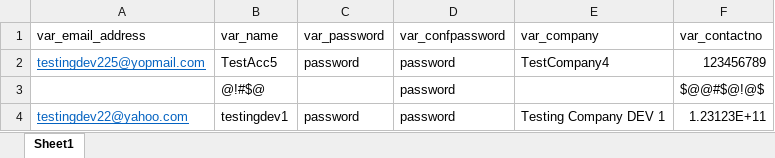
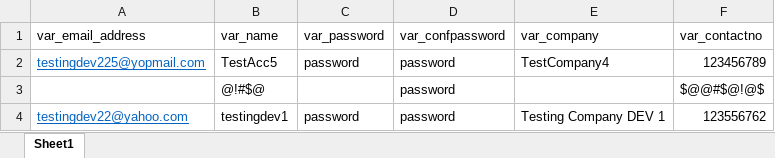
Before and after one commit to dzakyrifqiatha/CCN-Projects-Booking-Concierge, an Excel workbook: TestData_Registration.xlsx, sheet Sheet1, drawn as a sheet; values as stored, in another font and other column widths than the file's, no borders; the diff names each change by its address in the sheet, - before the commit and + after, or states it on an @@ line.

```diff
--- a/TestData_Registration.xlsx (sheet Sheet1)
+++ b/TestData_Registration.xlsx (sheet Sheet1)
-F4 (var_contactno): 1.23123E+11
+F4 (var_contactno): 123556762
```
Also changed, not shown: TestData_Booking.xlsx, TestData_Flight.xlsx, 36 other files.
